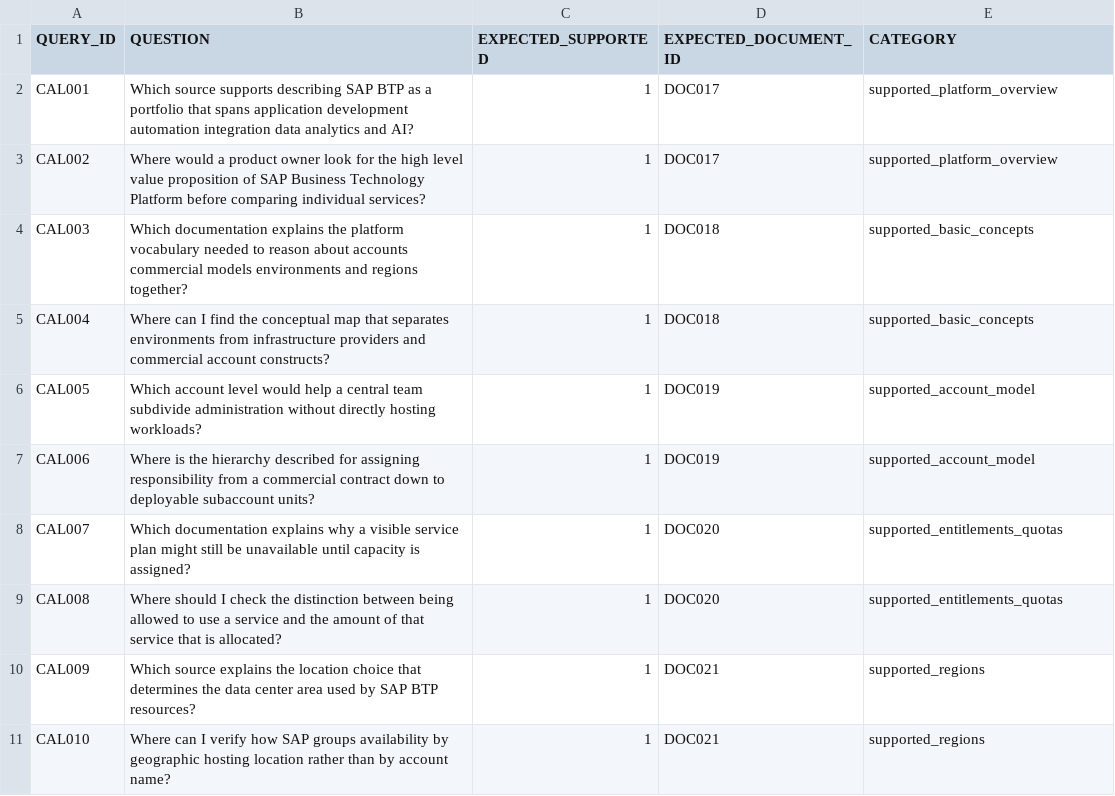
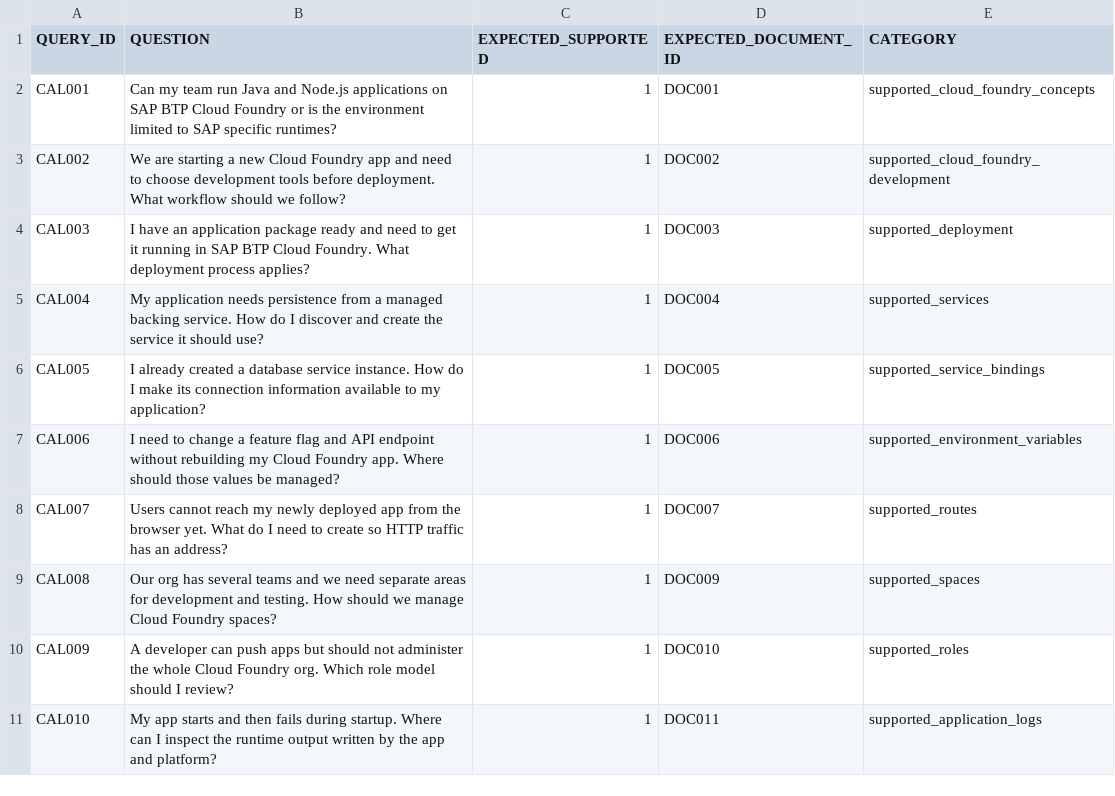
Before and after one commit to muneebchowdhury-del/btp-doc-assistant, a CSV file: data/retrieval_calibration_v2.csv, drawn as a sheet; only a part is shown; the diff covers the shown part only.

Commit message:
Revise V2 calibration coverage questions

```diff
--- a/data/retrieval_calibration_v2.csv
+++ b/data/retrieval_calibration_v2.csv
@@ -1,11 +1,11 @@
 QUERY_ID,QUESTION,EXPECTED_SUPPORTED,EXPECTED_DOCUMENT_ID,CATEGORY
-CAL001,Which source supports describing SAP BTP as a portfolio that spans application development automation integration data analytics and AI?,1,DOC017,supported_platform_overview
-CAL002,Where would a product owner look for the high level value proposition of SAP Business Technology Platform before comparing individual services?,1,DOC017,supported_platform_overview
-CAL003,Which documentation explains the platform vocabulary needed to reason about accounts commercial models environments and regions together?,1,DOC018,supported_basic_concepts
-CAL004,Where can I find the conceptual map that separates environments from infrastructure providers and commercial account constructs?,1,DOC018,supported_basic_concepts
-CAL005,Which account level would help a central team subdivide administration without directly hosting workloads?,1,DOC019,supported_account_model
-CAL006,Where is the hierarchy described for assigning responsibility from a commercial contract down to deployable subaccount units?,1,DOC019,supported_account_model
-CAL007,Which documentation explains why a visible service plan might still be unavailable until capacity is assigned?,1,DOC020,supported_entitlements_quotas
-CAL008,Where should I check the distinction between being allowed to use a service and the amount of that service that is allocated?,1,DOC020,supported_entitlements_quotas
-CAL009,Which source explains the location choice that determines the data center area used by SAP BTP resources?,1,DOC021,supported_regions
-CAL010,Where can I verify how SAP groups availability by geographic hosting location rather than by account name?,1,DOC021,supported_regions
+CAL001,Can my team run Java and Node.js applications on SAP BTP Cloud Foundry or is the environment limited to SAP specific runtimes?,1,DOC001,supported_cloud_foundry_concepts
+CAL002,We are starting a new Cloud Foundry app and need to choose development tools before deployment. What workflow should we follow?,1,DOC002,supported_cloud_foundry_development
+CAL003,I have an application package ready and need to get it running in SAP BTP Cloud Foundry. What deployment process applies?,1,DOC003,supported_deployment
+CAL004,My application needs persistence from a managed backing service. How do I discover and create the service it should use?,1,DOC004,supported_services
+CAL005,I already created a database service instance. How do I make its connection information available to my application?,1,DOC005,supported_service_bindings
+CAL006,I need to change a feature flag and API endpoint without rebuilding my Cloud Foundry app. Where should those values be managed?,1,DOC006,supported_environment_variables
+CAL007,Users cannot reach my newly deployed app from the browser yet. What do I need to create so HTTP traffic has an address?,1,DOC007,supported_routes
+CAL008,Our org has several teams and we need separate areas for development and testing. How should we manage Cloud Foundry spaces?,1,DOC009,supported_spaces
+CAL009,A developer can push apps but should not administer the whole Cloud Foundry org. Which role model should I review?,1,DOC010,supported_roles
+CAL010,My app starts and then fails during startup. Where can I inspect the runtime output written by the app and platform?,1,DOC011,supported_application_logs
```
Also changed, not shown: 64 edited cells elsewhere in this file.
